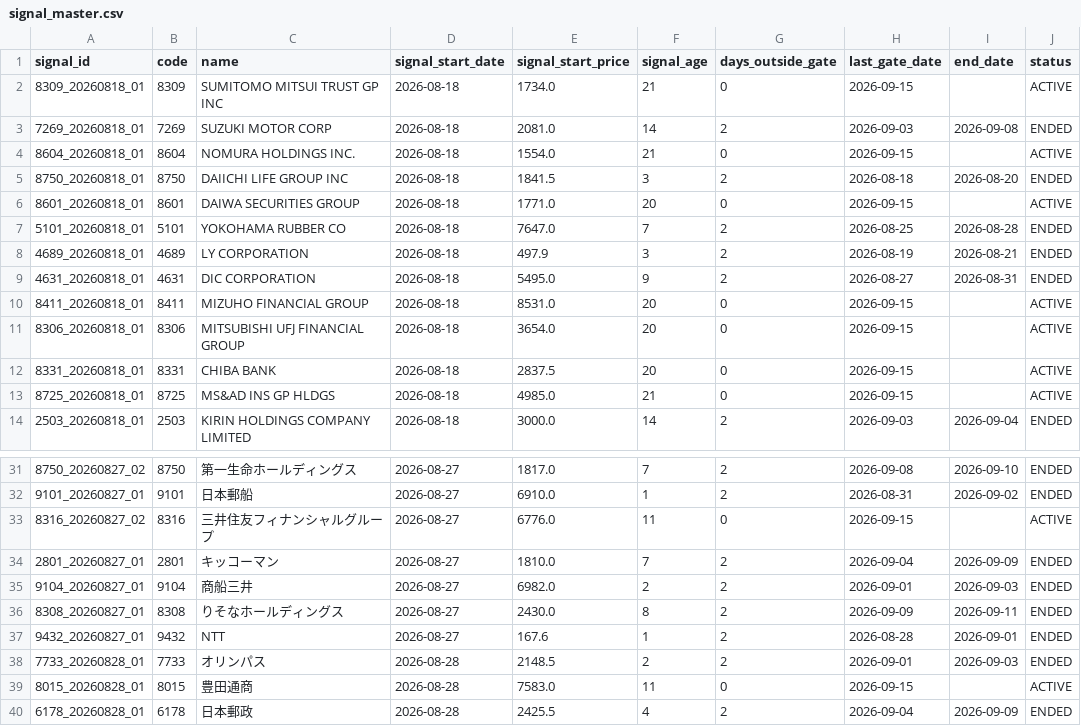
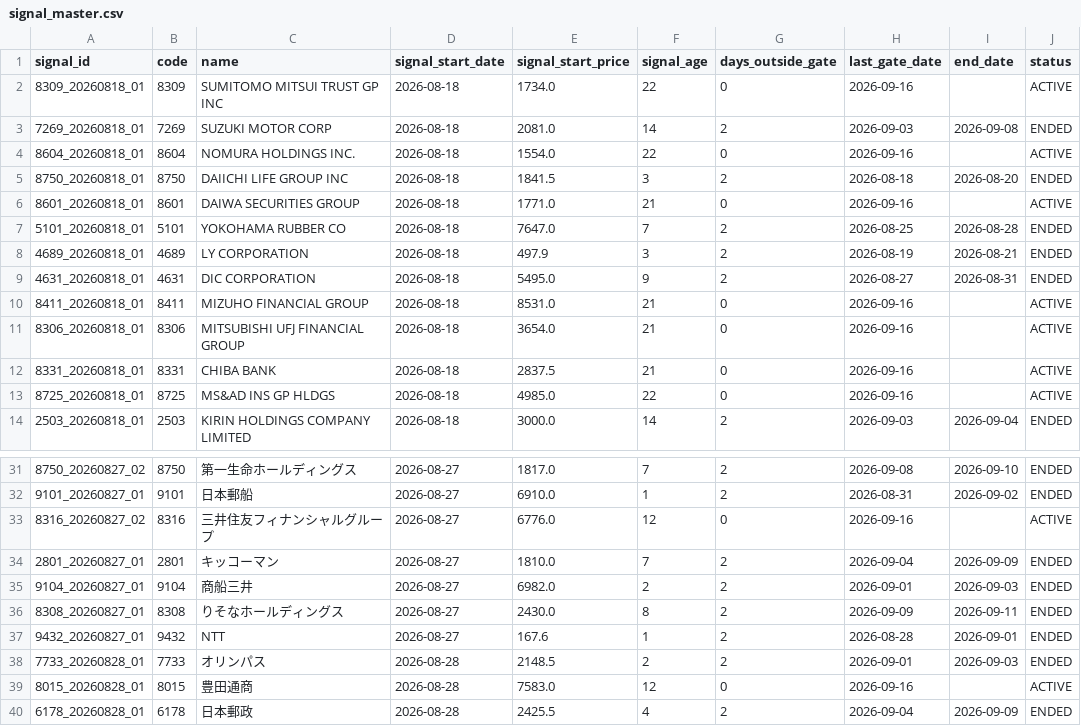
Before and after one commit to izumi7139-ai/nikkei225-line-bot, a CSV file: data/signal_master.csv, drawn as a sheet; only a part is shown, gaps mark what is left out; the diff covers the shown part only; the diff names each change by its address in the sheet, - before the commit and + after, or states it on an @@ line.

```diff
--- a/data/signal_master.csv
+++ b/data/signal_master.csv
-F2 (signal_age): 21
+F2 (signal_age): 22
-H2 (last_gate_date): 2026-09-15
+H2 (last_gate_date): 2026-09-16
-F4 (signal_age): 21
+F4 (signal_age): 22
-H4 (last_gate_date): 2026-09-15
+H4 (last_gate_date): 2026-09-16
-F6 (signal_age): 20
+F6 (signal_age): 21
-H6 (last_gate_date): 2026-09-15
+H6 (last_gate_date): 2026-09-16
-F10:F12 (signal_age): 20
+F10:F12 (signal_age): 21
-H10:H13 (last_gate_date): 2026-09-15
+H10:H13 (last_gate_date): 2026-09-16
-F13 (signal_age): 21
+F13 (signal_age): 22
-F33 (signal_age): 11
+F33 (signal_age): 12
-H33 (last_gate_date): 2026-09-15
+H33 (last_gate_date): 2026-09-16
-F39 (signal_age): 11
+F39 (signal_age): 12
-H39 (last_gate_date): 2026-09-15
+H39 (last_gate_date): 2026-09-16
```
Also changed, not shown: 3 added rows and 29 edited cells elsewhere in this file, data/performance_summary.csv, reports/monthly/performance_summary.csv, 4 other files.
